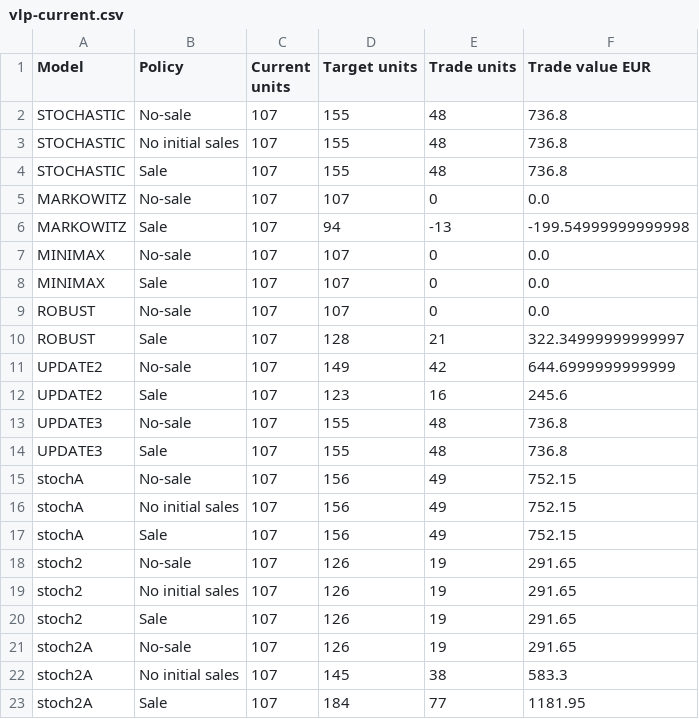
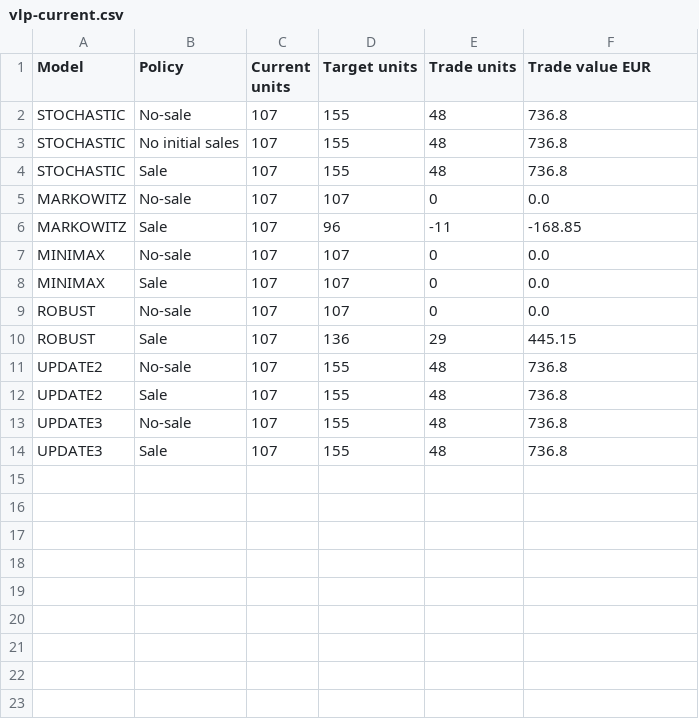
Before and after one commit to audrkaba/portfolio-report, a CSV file: vlp-current.csv, drawn as a sheet.

Commit message:
Publish verified PFE-inclusive initial portfolios without Secondary List purchases

```diff
--- a/vlp-current.csv
+++ b/vlp-current.csv
@@ -5,3 +5,3 @@ STOCHASTIC,Sale,107,155,48,736.8
 MARKOWITZ,No-sale,107,107,0,0.0
-MARKOWITZ,Sale,107,94,-13,-199.54999999999998
+MARKOWITZ,Sale,107,96,-11,-168.85
 MINIMAX,No-sale,107,107,0,0.0
@@ -9,15 +9,6 @@ MINIMAX,Sale,107,107,0,0.0
 ROBUST,No-sale,107,107,0,0.0
-ROBUST,Sale,107,128,21,322.34999999999997
-UPDATE2,No-sale,107,149,42,644.6999999999999
-UPDATE2,Sale,107,123,16,245.6
+ROBUST,Sale,107,136,29,445.15
+UPDATE2,No-sale,107,155,48,736.8
+UPDATE2,Sale,107,155,48,736.8
 UPDATE3,No-sale,107,155,48,736.8
 UPDATE3,Sale,107,155,48,736.8
-stochA,No-sale,107,156,49,752.15
-stochA,No initial sales,107,156,49,752.15
-stochA,Sale,107,156,49,752.15
-stoch2,No-sale,107,126,19,291.65
-stoch2,No initial sales,107,126,19,291.65
-stoch2,Sale,107,126,19,291.65
-stoch2A,No-sale,107,126,19,291.65
-stoch2A,No initial sales,107,145,38,583.3
-stoch2A,Sale,107,184,77,1181.95
```
Also changed, not shown: 27 other files.
